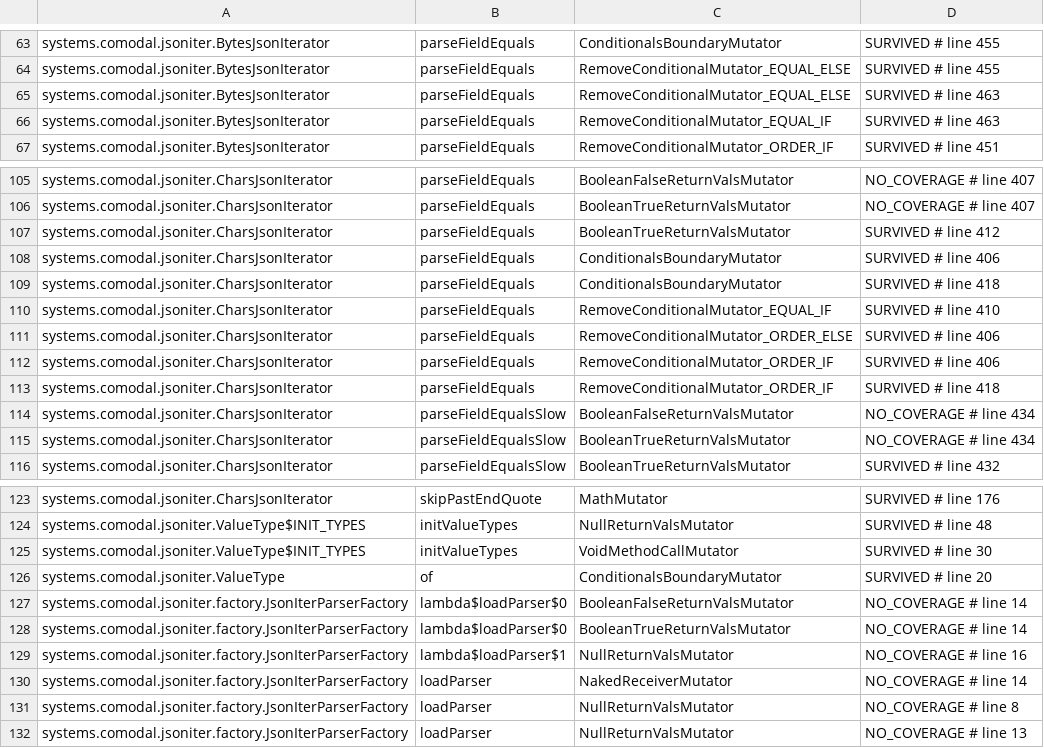
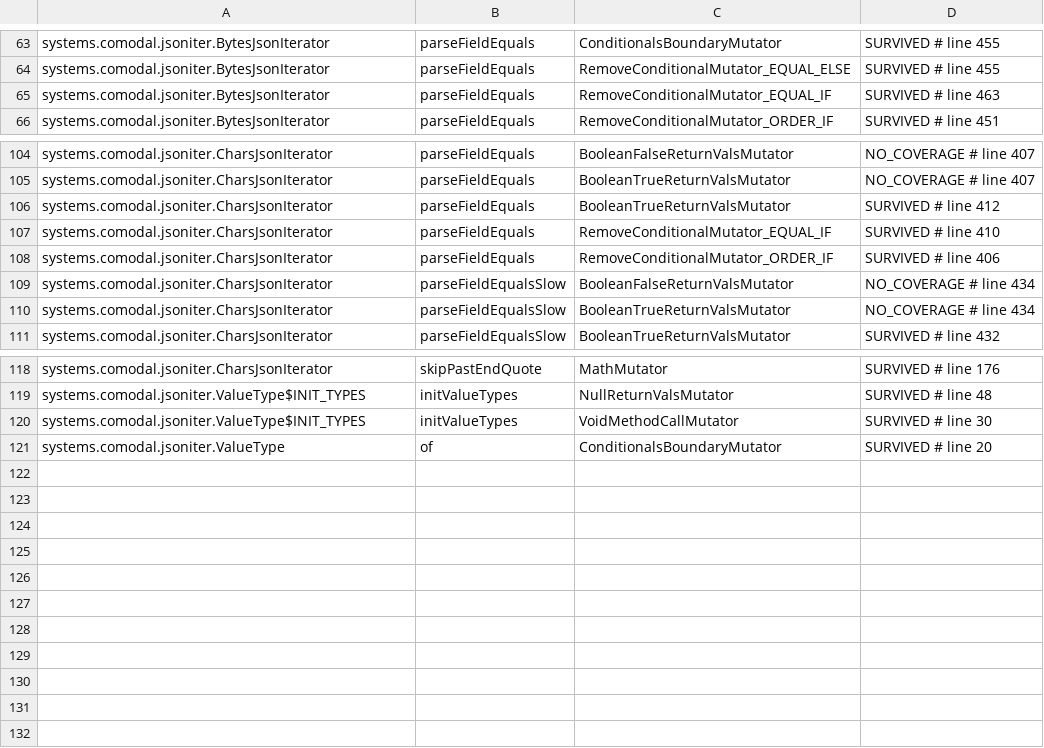
Before and after one commit to sava-software/json-iterator, a CSV file: json-iterator/config/pitest/iterator-accepted.csv, drawn as a sheet; only a part is shown, gaps mark what is left out.

```diff
--- a/json-iterator/config/pitest/iterator-accepted.csv
+++ b/json-iterator/config/pitest/iterator-accepted.csv
@@ -64,3 +64,2 @@ systems.comodal.jsoniter.BytesJsonIterator,parseFieldEquals,ConditionalsBoundary
 systems.comodal.jsoniter.BytesJsonIterator,parseFieldEquals,RemoveConditionalMutator_EQUAL_ELSE,SURVIVED # line 455
-systems.comodal.jsoniter.BytesJsonIterator,parseFieldEquals,RemoveConditionalMutator_EQUAL_ELSE,SURVIVED # line 463
 systems.comodal.jsoniter.BytesJsonIterator,parseFieldEquals,RemoveConditionalMutator_EQUAL_IF,SURVIVED # line 463
@@ -107,8 +106,4 @@ systems.comodal.jsoniter.CharsJsonIterator,parseFieldEquals,BooleanTrueReturnVal
 systems.comodal.jsoniter.CharsJsonIterator,parseFieldEquals,BooleanTrueReturnValsMutator,SURVIVED # line 412
-systems.comodal.jsoniter.CharsJsonIterator,parseFieldEquals,ConditionalsBoundaryMutator,SURVIVED # line 406
-systems.comodal.jsoniter.CharsJsonIterator,parseFieldEquals,ConditionalsBoundaryMutator,SURVIVED # line 418
 systems.comodal.jsoniter.CharsJsonIterator,parseFieldEquals,RemoveConditionalMutator_EQUAL_IF,SURVIVED # line 410
-systems.comodal.jsoniter.CharsJsonIterator,parseFieldEquals,RemoveConditionalMutator_ORDER_ELSE,SURVIVED # line 406
 systems.comodal.jsoniter.CharsJsonIterator,parseFieldEquals,RemoveConditionalMutator_ORDER_IF,SURVIVED # line 406
-systems.comodal.jsoniter.CharsJsonIterator,parseFieldEquals,RemoveConditionalMutator_ORDER_IF,SURVIVED # line 418
 systems.comodal.jsoniter.CharsJsonIterator,parseFieldEqualsSlow,BooleanFalseReturnValsMutator,NO_COVERAGE # line 434
@@ -126,7 +121 @@ systems.comodal.jsoniter.ValueType$INIT_TYPES,initValueTypes,VoidMethodCallMutat
 systems.comodal.jsoniter.ValueType,of,ConditionalsBoundaryMutator,SURVIVED # line 20
-systems.comodal.jsoniter.factory.JsonIterParserFactory,lambda$loadParser$0,BooleanFalseReturnValsMutator,NO_COVERAGE # line 14
-systems.comodal.jsoniter.factory.JsonIterParserFactory,lambda$loadParser$0,BooleanTrueReturnValsMutator,NO_COVERAGE # line 14
-systems.comodal.jsoniter.factory.JsonIterParserFactory,lambda$loadParser$1,NullReturnValsMutator,NO_COVERAGE # line 16
-systems.comodal.jsoniter.factory.JsonIterParserFactory,loadParser,NakedReceiverMutator,NO_COVERAGE # line 14
-systems.comodal.jsoniter.factory.JsonIterParserFactory,loadParser,NullReturnValsMutator,NO_COVERAGE # line 8
-systems.comodal.jsoniter.factory.JsonIterParserFactory,loadParser,NullReturnValsMutator,NO_COVERAGE # line 13
```
Also changed, not shown: json-iterator/config/pitest/iterator-timeouts.csv, json-iterator/config/pitest/numbers-accepted.csv, 12 other files.
